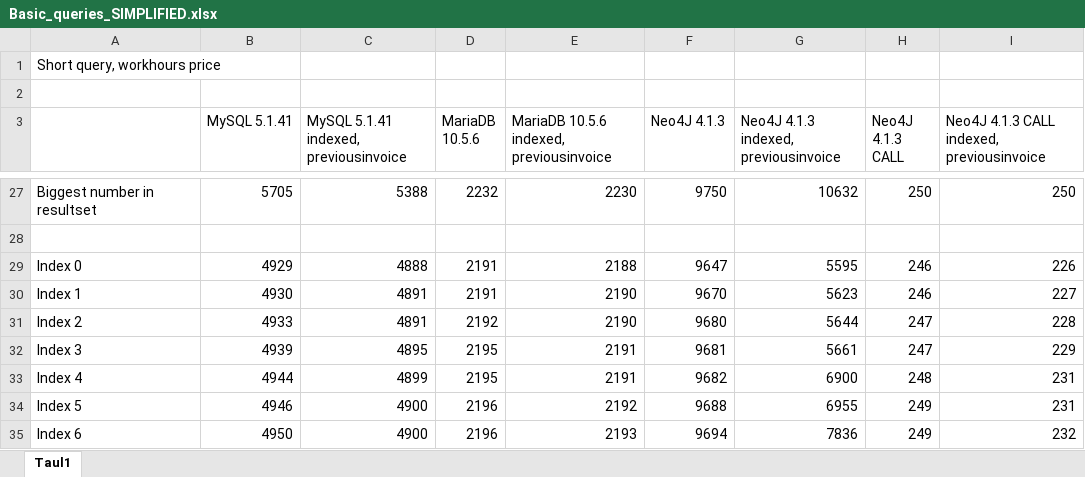
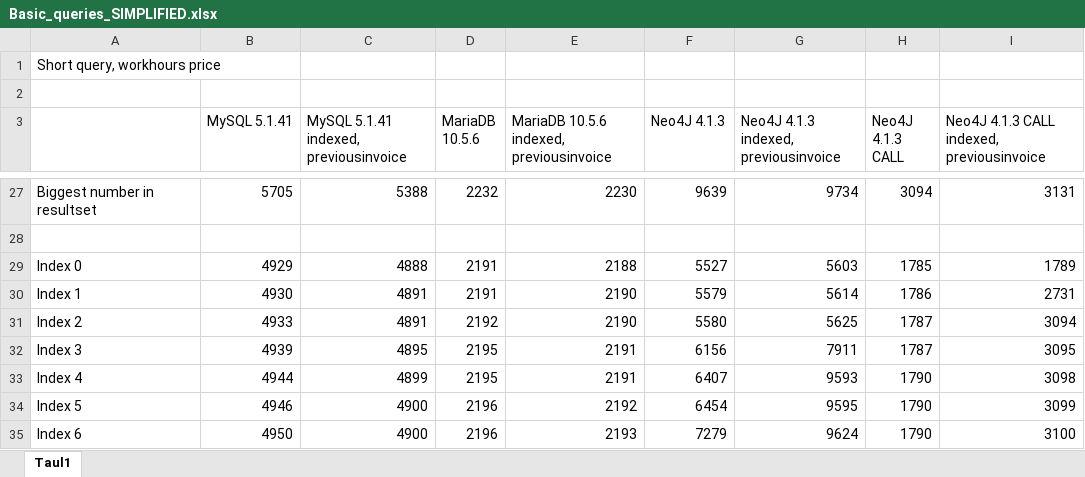
Before and after one commit to homebeach/graafitietokantaprojekti, an Excel workbook: documents/Query results/Basic_queries_SIMPLIFIED.xlsx, sheet Taul1, drawn as a sheet; only a part is shown, gaps mark what is left out; values as stored, in another font and other column widths than the file's, no borders; the diff covers the shown part only; the diff names each change by its address in the sheet, - before the commit and + after, or states it on an @@ line.

```diff
--- a/documents/Query results/Basic_queries_SIMPLIFIED.xlsx (sheet Taul1)
+++ b/documents/Query results/Basic_queries_SIMPLIFIED.xlsx (sheet Taul1)
-F27 (Neo4J 4.1.3): 9750
+F27 (Neo4J 4.1.3): 9639
-G27: 10632
+G27: 9734
-H27 (Neo4J 4.1.3 CALL): 250
+H27 (Neo4J 4.1.3 CALL): 3094
-I27: 250
+I27: 3131
-F29 (Neo4J 4.1.3): 9647
+F29 (Neo4J 4.1.3): 5527
-G29: 5595
+G29: 5603
-H29 (Neo4J 4.1.3 CALL): 246
+H29 (Neo4J 4.1.3 CALL): 1785
-I29: 226
+I29: 1789
-F30 (Neo4J 4.1.3): 9670
+F30 (Neo4J 4.1.3): 5579
-G30: 5623
+G30: 5614
-H30 (Neo4J 4.1.3 CALL): 246
+H30 (Neo4J 4.1.3 CALL): 1786
-I30: 227
+I30: 2731
-F31 (Neo4J 4.1.3): 9680
+F31 (Neo4J 4.1.3): 5580
-G31: 5644
+G31: 5625
-H31:H32 (Neo4J 4.1.3 CALL): 247
+H31:H32 (Neo4J 4.1.3 CALL): 1787
-I31: 228
+I31: 3094
-F32 (Neo4J 4.1.3): 9681
+F32 (Neo4J 4.1.3): 6156
-G32: 5661
+G32: 7911
-I32: 229
+I32: 3095
-F33 (Neo4J 4.1.3): 9682
+F33 (Neo4J 4.1.3): 6407
-G33: 6900
+G33: 9593
-H33 (Neo4J 4.1.3 CALL): 248
+H33 (Neo4J 4.1.3 CALL): 1790
-I33: 231
+I33: 3098
-F34 (Neo4J 4.1.3): 9688
+F34 (Neo4J 4.1.3): 6454
-G34: 6955
+G34: 9595
-H34:H35 (Neo4J 4.1.3 CALL): 249
+H34:H35 (Neo4J 4.1.3 CALL): 1790
-I34: 231
+I34: 3099
-F35 (Neo4J 4.1.3): 9694
+F35 (Neo4J 4.1.3): 7279
-G35: 7836
+G35: 9624
-I35: 232
+I35: 3100
```
Also changed, not shown: 84 edited cells elsewhere in this sheet, documents/Query results/Basic_queries_FULL.xlsx, 2 other files.
